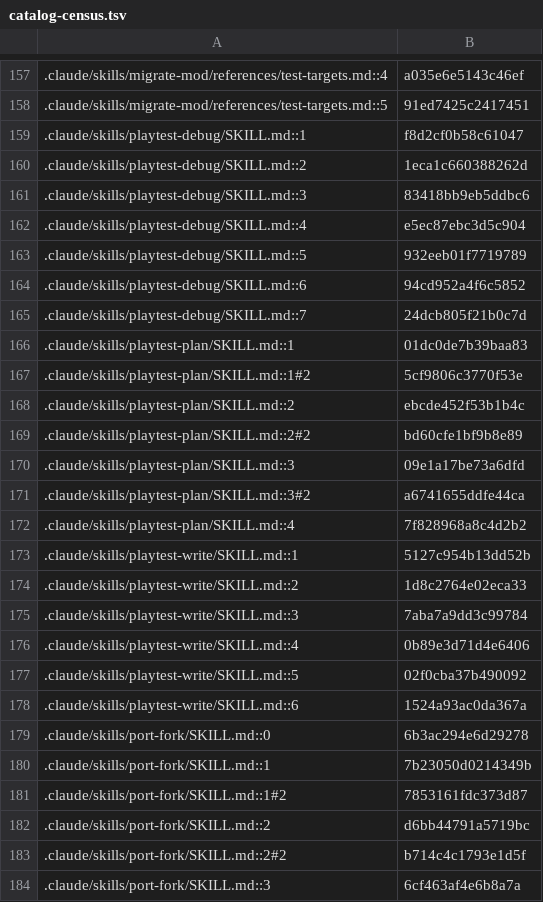
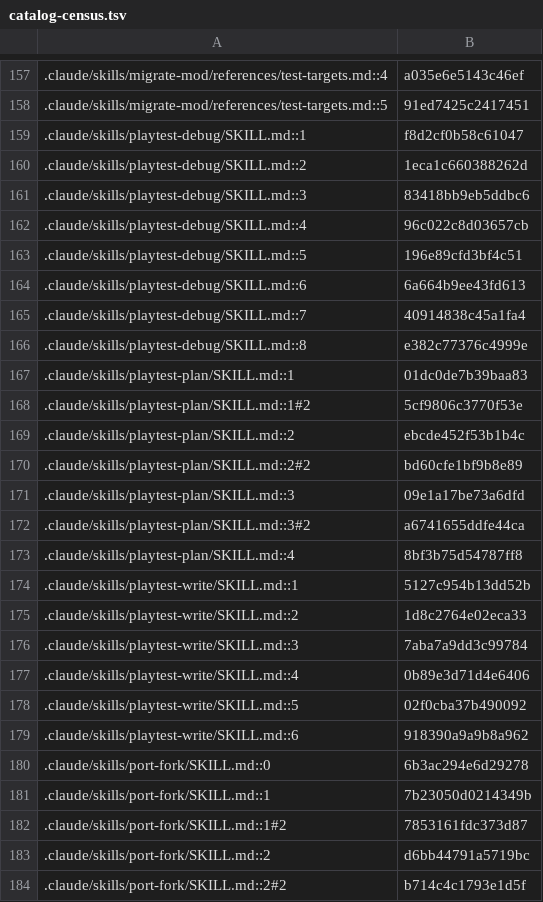
Before and after one commit to jivinstev/mc-mod-version-upgrade, a TSV file: docs/catalog-census.tsv, drawn as a sheet; only a part is shown, gaps mark what is left out; the shorter side is filled out with more unchanged rows.

```diff
--- a/docs/catalog-census.tsv
+++ b/docs/catalog-census.tsv
@@ -161,6 +161,7 @@
 .claude/skills/playtest-debug/SKILL.md::3	83418bb9eb5ddbc6
-.claude/skills/playtest-debug/SKILL.md::4	e5ec87ebc3d5c904
-.claude/skills/playtest-debug/SKILL.md::5	932eeb01f7719789
-.claude/skills/playtest-debug/SKILL.md::6	94cd952a4f6c5852
-.claude/skills/playtest-debug/SKILL.md::7	24dcb805f21b0c7d
+.claude/skills/playtest-debug/SKILL.md::4	96c022c8d03657cb
+.claude/skills/playtest-debug/SKILL.md::5	196e89cfd3bf4c51
+.claude/skills/playtest-debug/SKILL.md::6	6a664b9ee43fd613
+.claude/skills/playtest-debug/SKILL.md::7	40914838c45a1fa4
+.claude/skills/playtest-debug/SKILL.md::8	e382c77376c4999e
 .claude/skills/playtest-plan/SKILL.md::1	01dc0de7b39baa83
@@ -171,3 +172,3 @@
 .claude/skills/playtest-plan/SKILL.md::3#2	a6741655ddfe44ca
-.claude/skills/playtest-plan/SKILL.md::4	7f828968a8c4d2b2
+.claude/skills/playtest-plan/SKILL.md::4	8bf3b75d54787ff8
 .claude/skills/playtest-write/SKILL.md::1	5127c954b13dd52b
@@ -177,3 +178,3 @@
 .claude/skills/playtest-write/SKILL.md::5	02f0cba37b490092
-.claude/skills/playtest-write/SKILL.md::6	1524a93ac0da367a
+.claude/skills/playtest-write/SKILL.md::6	918390a9a9b8a962
 .claude/skills/port-fork/SKILL.md::0	6b3ac294e6d29278
```
Also changed, not shown: 4 other files.
